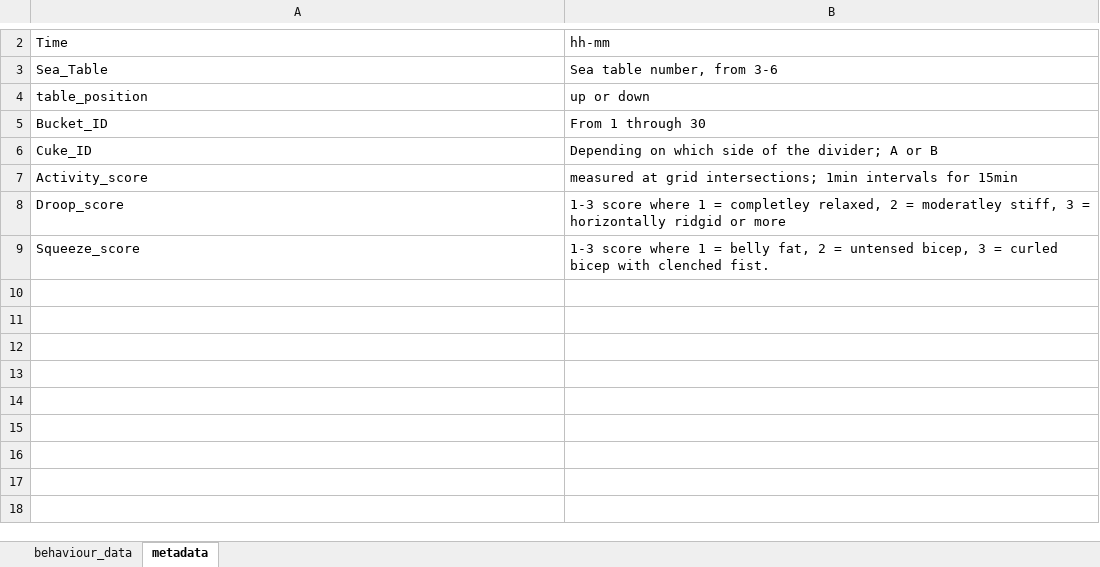
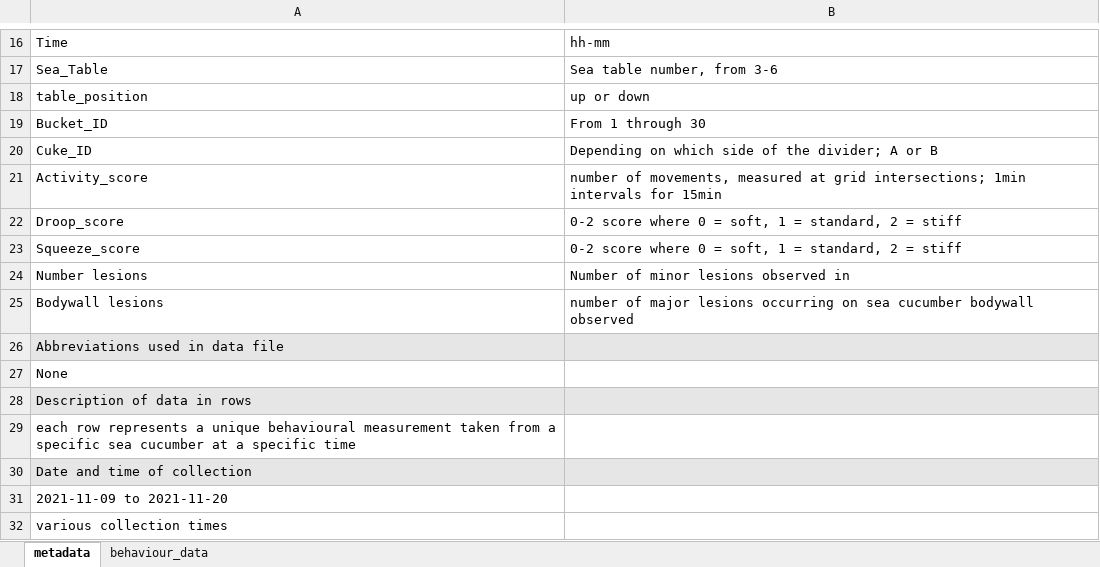
Before and after one commit to declan-taylor/sea_cucumber_wasting, an Excel workbook: raw_data/Stress_Data.xlsx, sheet metadata, drawn as a sheet; only a part is shown, gaps mark what is left out; values as stored, in another font and other column widths than the file's, no borders; addresses are those after the commit; the diff covers the shown part only; the diff names each change by its address in the sheet, - before the commit and + after, or states it on an @@ line.

```diff
--- a/raw_data/Stress_Data.xlsx (sheet metadata)
+++ b/raw_data/Stress_Data.xlsx (sheet metadata)
@@ sheet tab order changed: metadata | behaviour_data @@
-B21: measured at…
+B21: number of movements, measured at…
-B22: 1-3 score where 1 = completley relaxed, 2 = moderatley stiff, 3 = horizontally ridgid or more
+B22: 0-2 score where 0 = soft, 1 = standard, 2 = stiff
-B23: 1-3 score where 1 = belly fat, 2 = untensed bicep, 3 = curled bicep with clenched fist.
+B23: 0-2 score where 0 = soft, 1 = standard, 2 = stiff
+row 24: Number lesions | Number of minor lesions observed in
+row 25: Bodywall lesions | number of major lesions occurring on sea cucumber bodywall observed
+row 26: Abbreviations used in data file
+row 27: None
+row 28: Description of data in rows
+row 29: each row represents a unique behavioural measurement taken from a specific sea cucumber at a specific time
+row 30: Date and time of collection
+row 31: 2021-11-09 to 2021-11-20
+row 32: various collection times
```
Also changed, not shown: 14 added rows elsewhere in this sheet, raw_data/Cuke_size.xlsx, raw_data/Daily_Cuke_Log.xlsx.
